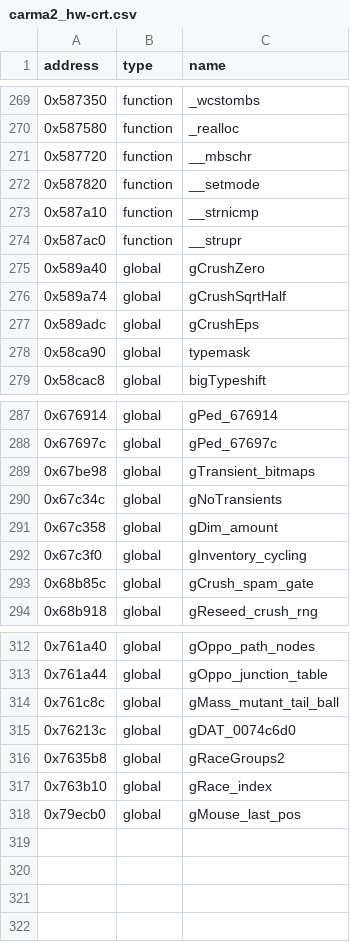
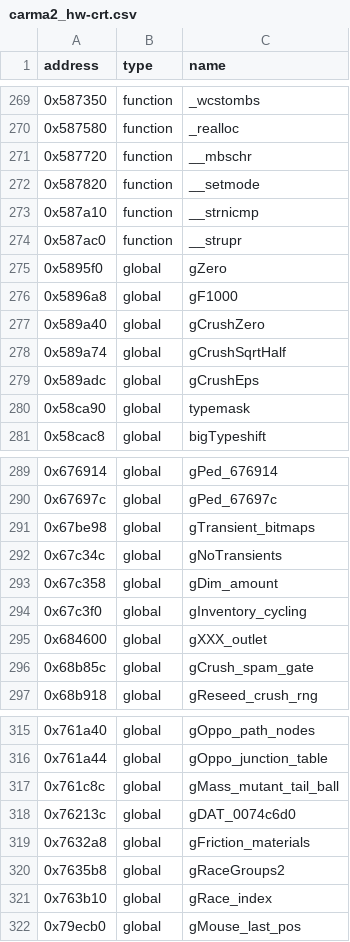
Before and after one commit to Link4Electronics/Carpocalypse2, a CSV file: reccmp/carma2_hw-crt.csv, drawn as a sheet; only a part is shown, gaps mark what is left out; the diff names each change by its address in the sheet, - before the commit and + after, or states it on an @@ line.

```diff
--- a/reccmp/carma2_hw-crt.csv
+++ b/reccmp/carma2_hw-crt.csv
+row 275: 0x5895f0 | global | gZero
+row 276: 0x5896a8 | global | gF1000
+row 295: 0x684600 | global | gXXX_outlet
+row 319: 0x7632a8 | global | gFriction_materials
```
Also changed, not shown: 8 other files.
